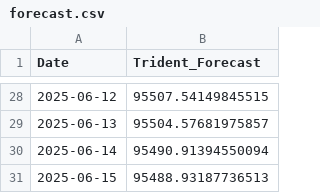
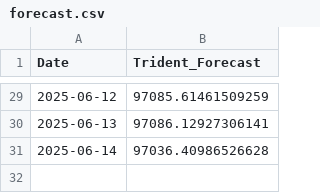
Before and after one commit to SaatwikBisht/Swarna-Drishti, a CSV file: forecast.csv, drawn as a sheet; only a part is shown, gaps mark what is left out; the diff covers the shown part only.

Commit message:
Update forecast.csv

```diff
--- a/forecast.csv
+++ b/forecast.csv
@@ -28,4 +29,3 @@ Date,Trident_Forecast
-2025-06-12,95507.54149845515
-2025-06-13,95504.57681975857
-2025-06-14,95490.91394550094
-2025-06-15,95488.93187736513
+2025-06-12,97085.61461509259
+2025-06-13,97086.12927306141
+2025-06-14,97036.40986526628
```
Also changed, not shown: 1 added row and 26 edited cells elsewhere in this file.
